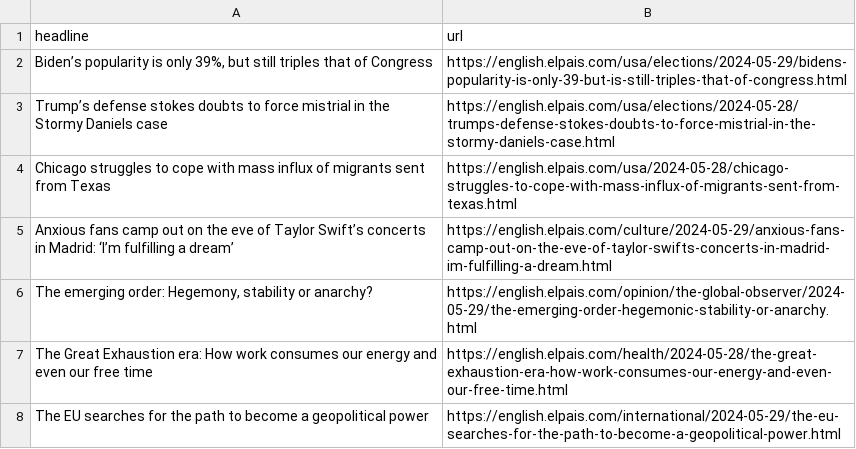
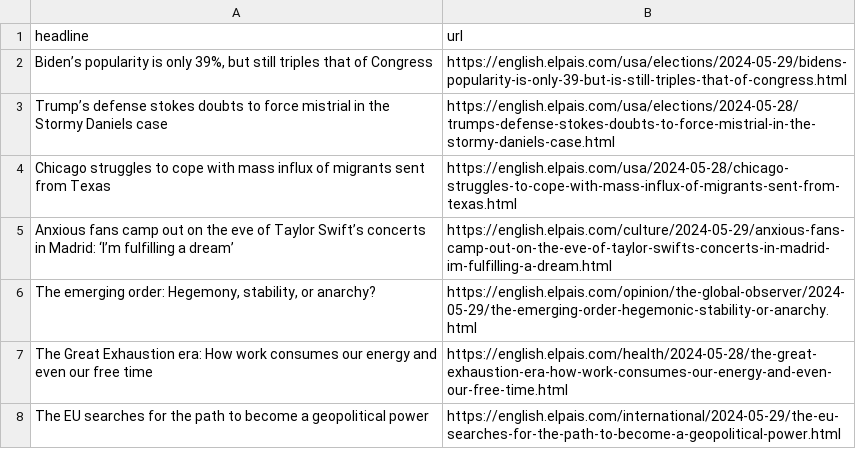
Before and after one commit to jsoma/el-pais-scraper, a CSV file: headlines.csv, drawn as a sheet; only a part is shown.

```diff
--- a/headlines.csv
+++ b/headlines.csv
@@ -5,3 +5,3 @@ Chicago struggles to cope with mass influx of migrants sent from Texas,https://e
 Anxious fans camp out on the eve of Taylor Swift’s concerts in Madrid: ‘I’m fulfilling a dream’,https://english.elpais.com/culture/2024-05-29/anxious-fans-camp-out-on-the-eve-of-taylor-swifts-concerts-in-madrid-im-fulfilling-a-dream.html
-"The emerging order: Hegemony, stability or anarchy?",https://english.elpais.com/opinion/the-global-observer/2024-05-29/the-emerging-order-hegemonic-stability-or-anarchy.html
+"The emerging order: Hegemony, stability, or anarchy?",https://english.elpais.com/opinion/the-global-observer/2024-05-29/the-emerging-order-hegemonic-stability-or-anarchy.html
 The Great Exhaustion era: How work consumes our energy and even our free time,https://english.elpais.com/health/2024-05-28/the-great-exhaustion-era-how-work-consumes-our-energy-and-even-our-free-time.html
```
